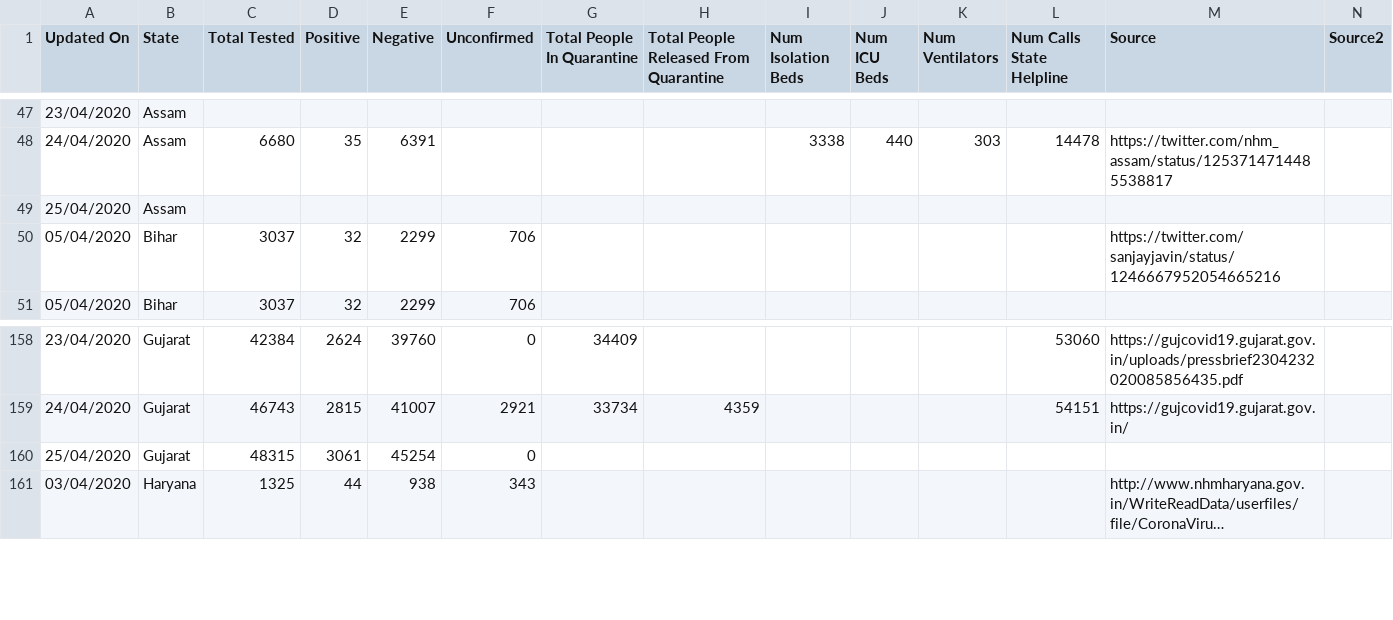
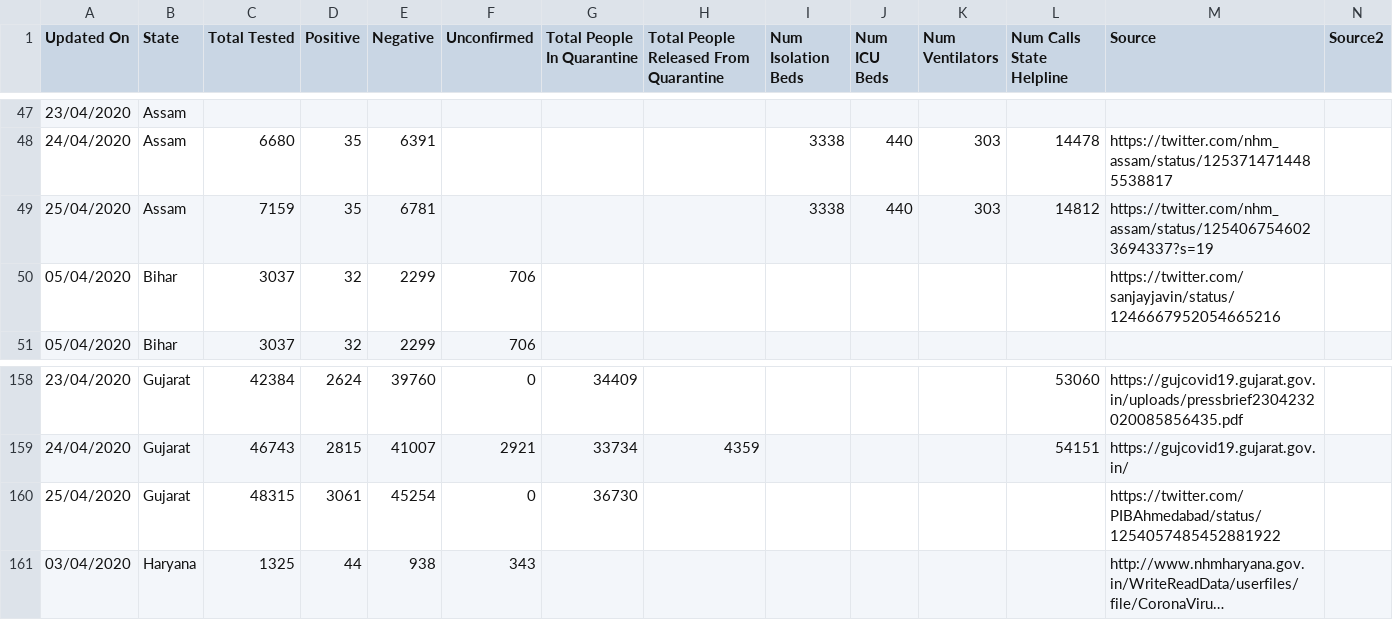
Before and after one commit to wanderingcoderr/api, a CSV file: csv/2020-04-25/statewise_tested_numbers_data.csv, drawn as a sheet; only a part is shown, gaps mark what is left out; long unchanged cells end in …; removed rows and columns are numbered as before the commit, all else as after; rows hold the shown columns only; the diff names each change by its address in the sheet, - before the commit and + after, or states it on an @@ line.

Commit message:
data updated on - Sat Apr 25 16:41:41 UTC 2020

```diff
--- a/csv/2020-04-25/statewise_tested_numbers_data.csv
+++ b/csv/2020-04-25/statewise_tested_numbers_data.csv
-row 49: 25/04/2020 | Assam
+row 49: 25/04/2020 | Assam | 7159 | 35 | 6781 |  |  |  | 3338 | 440 | 303 | 14812 | https://twitter.com/nhm_assam/status/1254067546023694337?s=19
-G160 (Total People In Quarantine): (empty)
+G160 (Total People In Quarantine): 36730
-M160 (Source): (empty)
+M160 (Source): https://twitter.com/PIBAhmedabad/status/1254057485452881922
```
Also changed, not shown: csv/2020-04-25/state_wise.csv, csv/latest/state_wise.csv, 8 other files.
